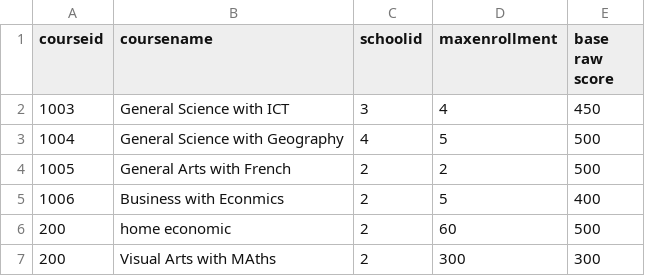
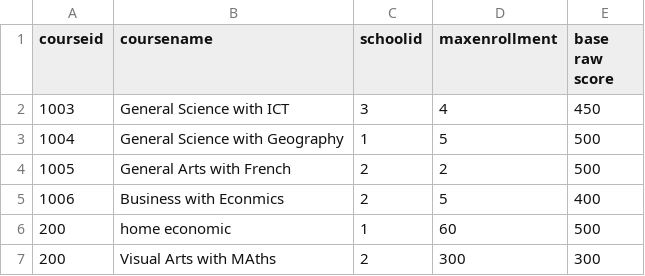
Before and after one commit to Selorm-best/schoolplacement, a CSV file: Courses.csv, drawn as a sheet; the diff names each change by its address in the sheet, - before the commit and + after, or states it on an @@ line.

```diff
--- a/Courses.csv
+++ b/Courses.csv
-C3 (schoolid): 4
+C3 (schoolid): 1
-C6 (schoolid): 2
+C6 (schoolid): 1
```
Also changed, not shown: 14 other files.
